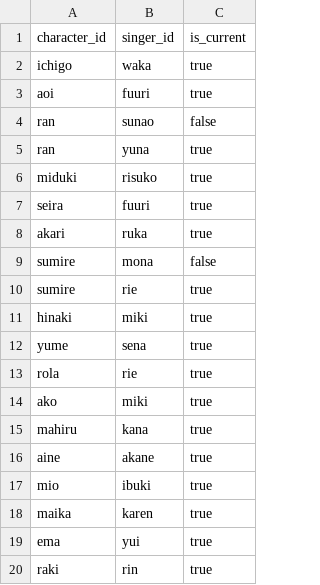
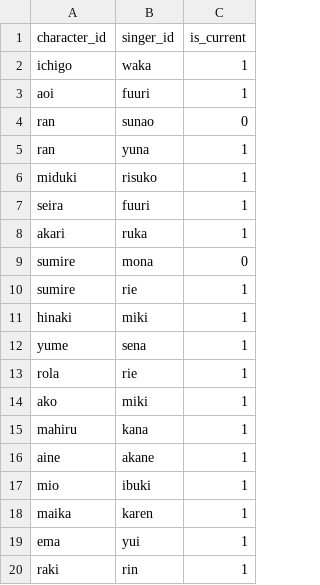
Before and after one commit to saken649/AikatsuDB_API_Rails, a CSV file: db/test_seed/character_singers_test.csv, drawn as a sheet.

```diff
--- a/db/test_seed/character_singers_test.csv
+++ b/db/test_seed/character_singers_test.csv
@@ -1,20 +1,20 @@
 character_id,singer_id,is_current
-ichigo,waka,true
-aoi,fuuri,true
-ran,sunao,false
-ran,yuna,true
-miduki,risuko,true
-seira,fuuri,true
-akari,ruka,true
-sumire,mona,false
-sumire,rie,true
-hinaki,miki,true
-yume,sena,true
-rola,rie,true
-ako,miki,true
-mahiru,kana,true
-aine,akane,true
-mio,ibuki,true
-maika,karen,true
-ema,yui,true
-raki,rin,true
+ichigo,waka,1
+aoi,fuuri,1
+ran,sunao,0
+ran,yuna,1
+miduki,risuko,1
+seira,fuuri,1
+akari,ruka,1
+sumire,mona,0
+sumire,rie,1
+hinaki,miki,1
+yume,sena,1
+rola,rie,1
+ako,miki,1
+mahiru,kana,1
+aine,akane,1
+mio,ibuki,1
+maika,karen,1
+ema,yui,1
+raki,rin,1
```
Also changed, not shown: db/test_seed/song_creators_test.csv, db/test_seed/song_singers_test.csv, 1 other file.
